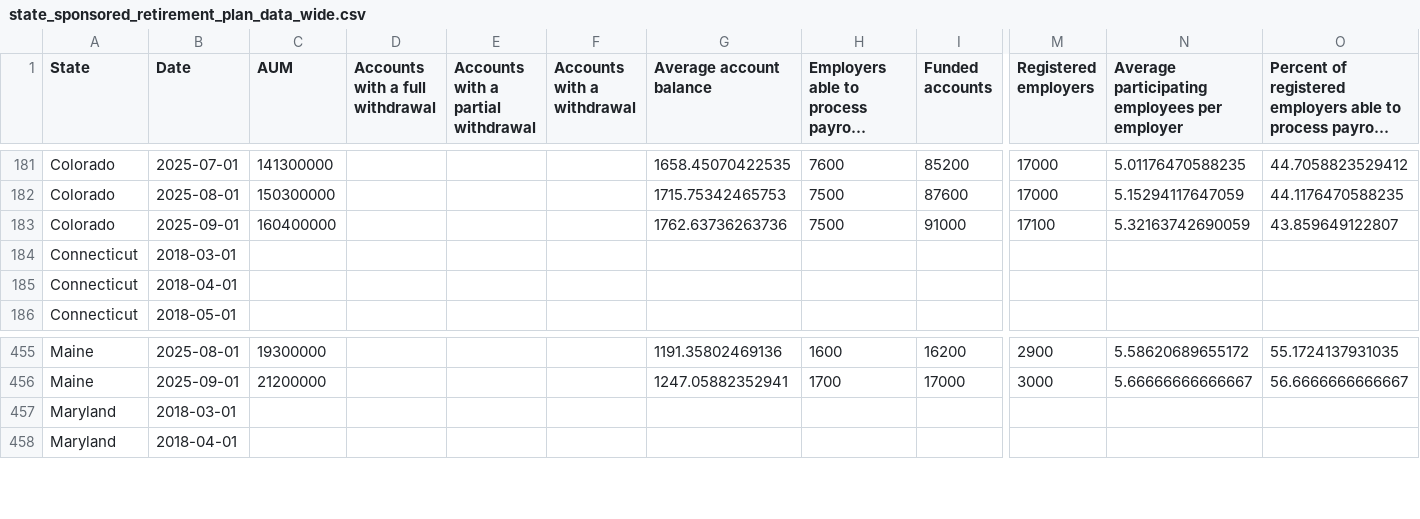
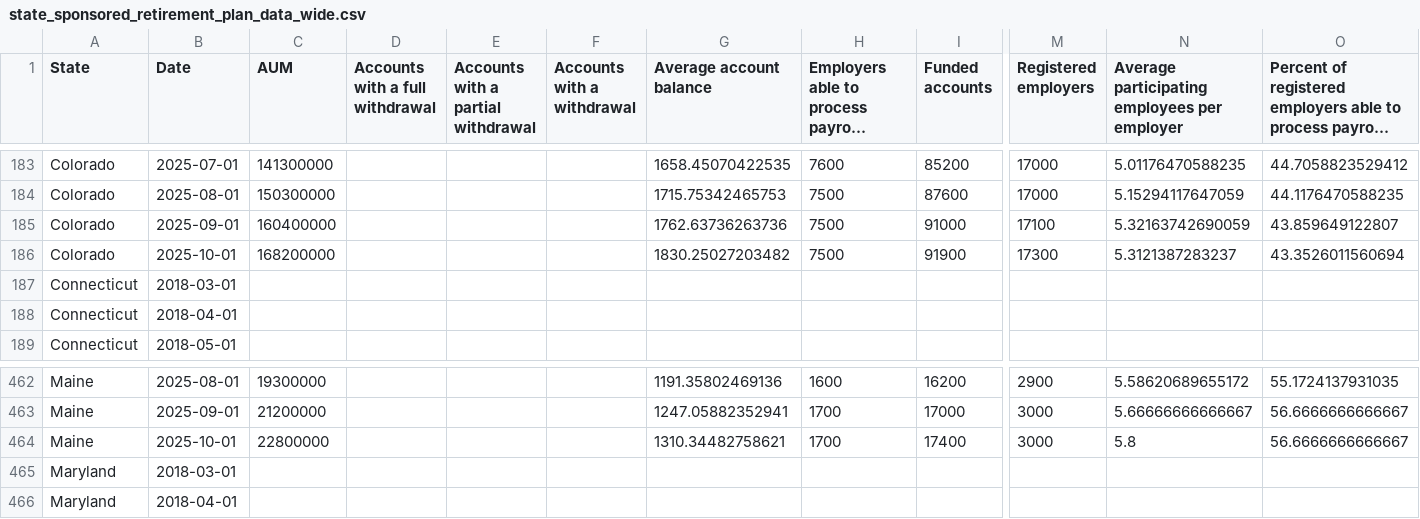
Before and after one commit to Maryland-State-Innovation-Team/Maryland-State-Innovation-Team.github.io, a CSV file: mdsaves/dash/state_sponsored_retirement_plan_data_wide.csv, drawn as a sheet; only a part is shown, gaps mark what is left out; long unchanged cells end in …; rows hold the shown columns only; the diff covers the shown part only; the diff names each change by its address in the sheet, - before the commit and + after, or states it on an @@ line.

```diff
--- a/mdsaves/dash/state_sponsored_retirement_plan_data_wide.csv
+++ b/mdsaves/dash/state_sponsored_retirement_plan_data_wide.csv
+row 186: Colorado | 2025-10-01 | 168200000 |  |  |  | 1830.25027203482 | 7500 | 91900 | 17300 | 5.3121387283237 | 43.3526011560694
+row 464: Maine | 2025-10-01 | 22800000 |  |  |  | 1310.34482758621 | 1700 | 17400 | 3000 | 5.8 | 56.6666666666667
```
Also changed, not shown: 9 added rows elsewhere in this file.
